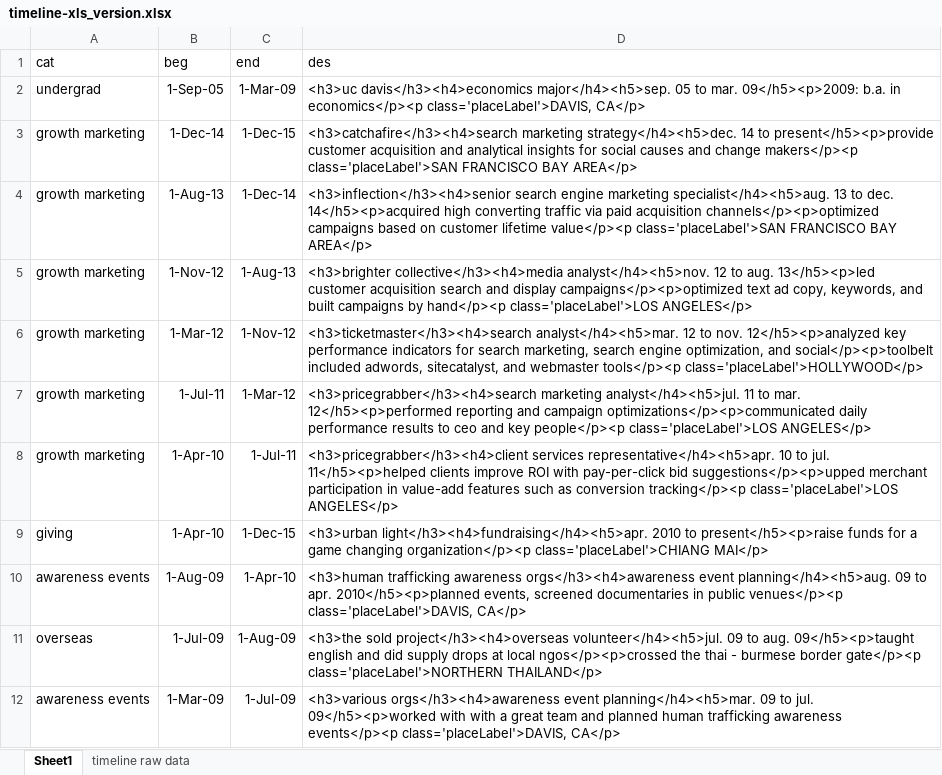
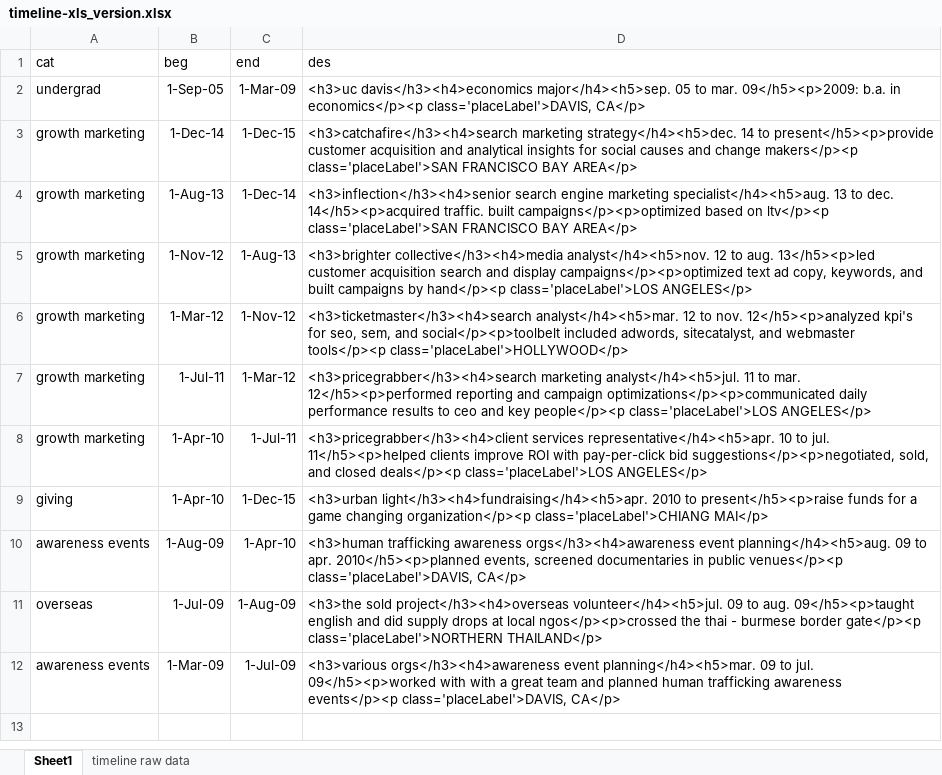
Before and after one commit to baconstarvation/d3resume_heroku, an Excel workbook: data/timeline-xls_version.xlsx, sheet Sheet1, drawn as a sheet; values as stored, in another font and other column widths than the file's, no borders; the diff names each change by its address in the sheet, - before the commit and + after, or states it on an @@ line.

```diff
--- a/data/timeline-xls_version.xlsx (sheet Sheet1)
+++ b/data/timeline-xls_version.xlsx (sheet Sheet1)
-D4 (des): …dec. 14</h5><p>acquired high converting traffic via paid acquisition channels</p><p>optimized campaigns based on customer lifetime value</p><p class='placeLabel'>SAN FRANCISCO…
+D4 (des): …dec. 14</h5><p>acquired traffic. built campaigns</p><p>optimized based on ltv</p><p class='placeLabel'>SAN FRANCISCO…
-D6 (des): …nov. 12</h5><p>analyzed key performance indicators for search marketing, search engine optimization, and social</p><p>toolbelt…
+D6 (des): …nov. 12</h5><p>analyzed kpi's for seo, sem, and social</p><p>toolbelt…
-D8 (des): …pay-per-click bid suggestions</p><p>upped merchant participation in value-add features such as conversion tracking</p><p class='placeLabel'>LOS ANGELES</p>
+D8 (des): …pay-per-click bid suggestions</p><p>negotiated, sold, and closed deals</p><p class='placeLabel'>LOS ANGELES</p>
```
Also changed, not shown: 1 other file.
